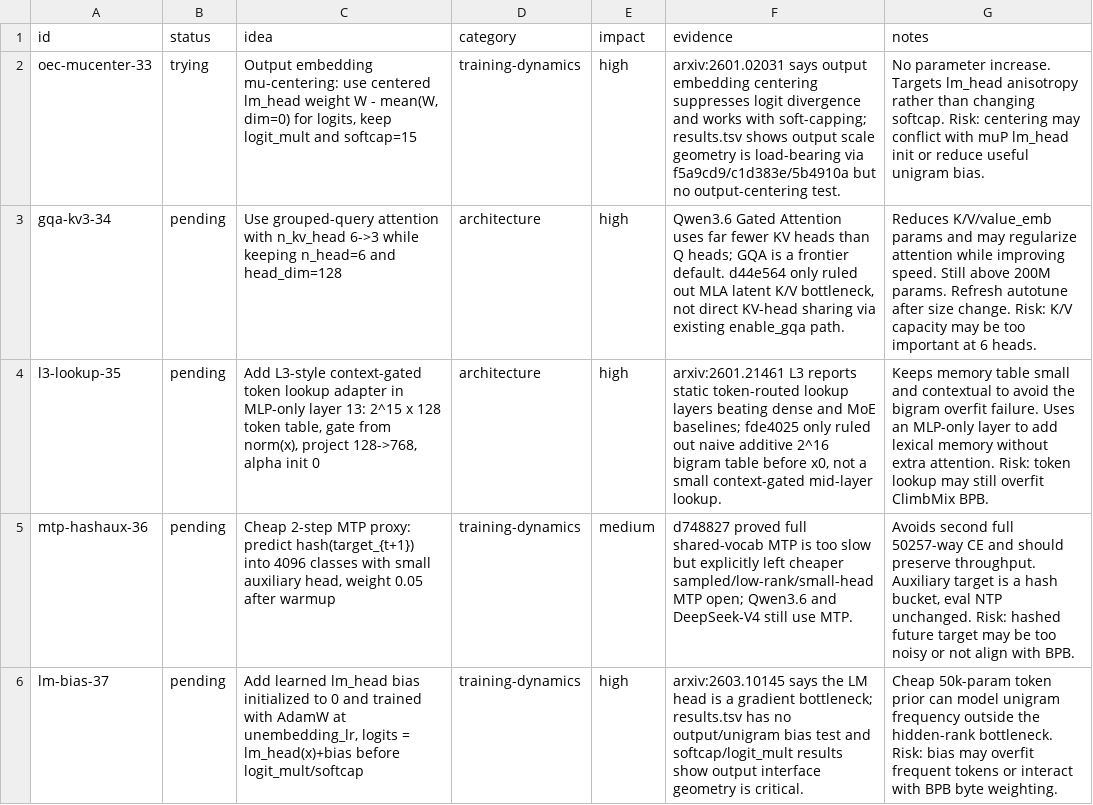
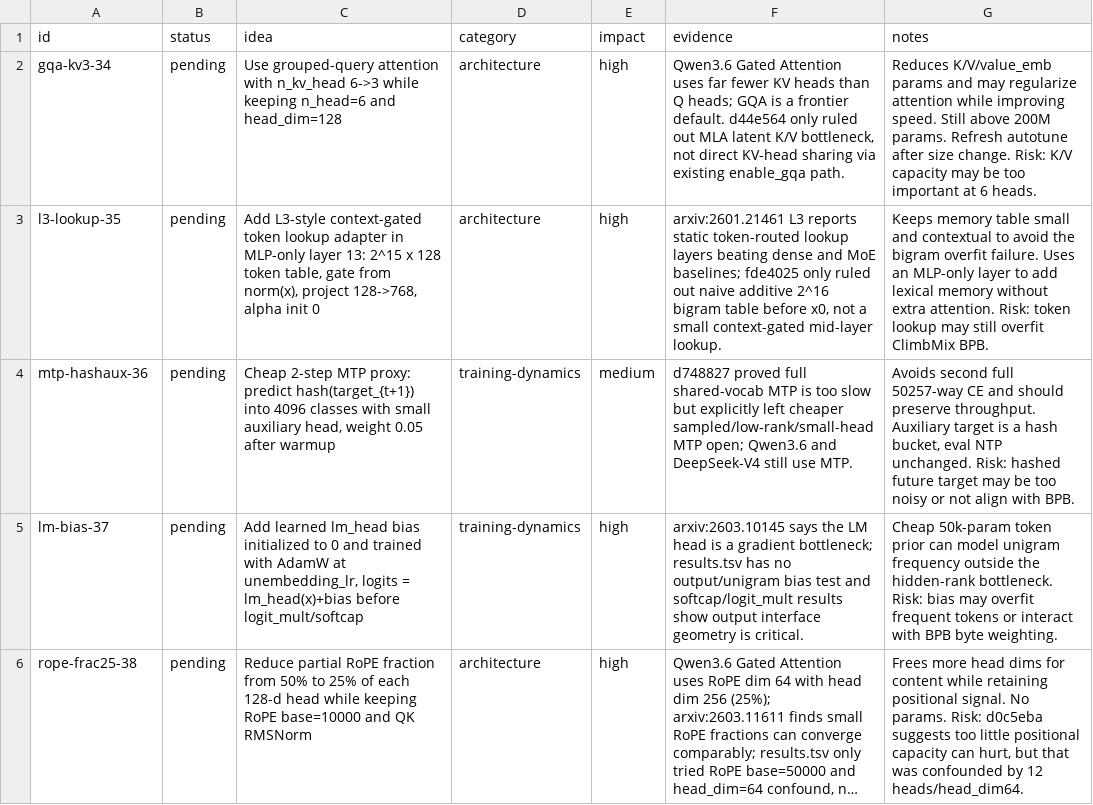
Before and after one commit to Djordje-Stojanovic/TrainRTX5070_200MTokens, a TSV file: ideas.tsv, drawn as a sheet; only a part is shown; the shorter side is filled out with more unchanged rows; long unchanged cells end in ….

Commit message:
ideas: remove oec-mucenter-33 (tried)
Bottleneck: output interface geometry. Hypothesis: removing the tried queue row preserves FIFO because 8cfeee9 is now logged in results.tsv. Evidence: results.tsv 8cfeee9 rules out deterministic lm_head mu-centering with softcap/logit_mult. [idea:oec-mucenter-33]

```diff
--- a/ideas.tsv
+++ b/ideas.tsv
@@ -1,3 +1,2 @@
 id	status	idea	category	impact	evidence	notes
-oec-mucenter-33	trying	Output embedding mu-centering: use centered lm_head weight W - mean(W, dim=0) for logits, keep logit_mult and softcap=15	training-dynamics	high	arxiv:2601.02031 says output embedding centering suppresses logit divergence and works with soft-capping; results.tsv shows output scale geometry is load-bearing via f5a9cd9/c1d383e/5b4910a but no output-centering test.	No parameter increase. Targets lm_head anisotropy rather than changing softcap. Risk: centering may conflict with muP lm_head init or reduce useful unigram bias.
 gqa-kv3-34	pending	Use grouped-query attention with n_kv_head 6->3 while keeping n_head=6 and head_dim=128	architecture	high	Qwen3.6 Gated Attention uses far fewer KV heads than Q heads; GQA is a frontier default. d44e564 only ruled out MLA latent K/V bottleneck, not direct KV-head sharing via existing enable_gqa path.	Reduces K/V/value_emb params and may regularize attention while improving speed. Still above 200M params. Refresh autotune after size change. Risk: K/V capacity may be too important at 6 heads.
```
